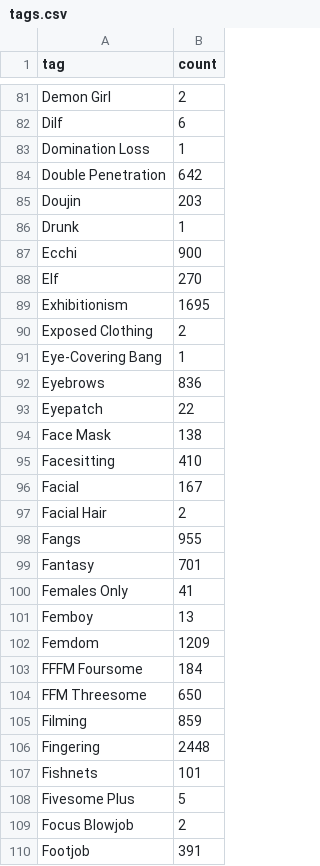
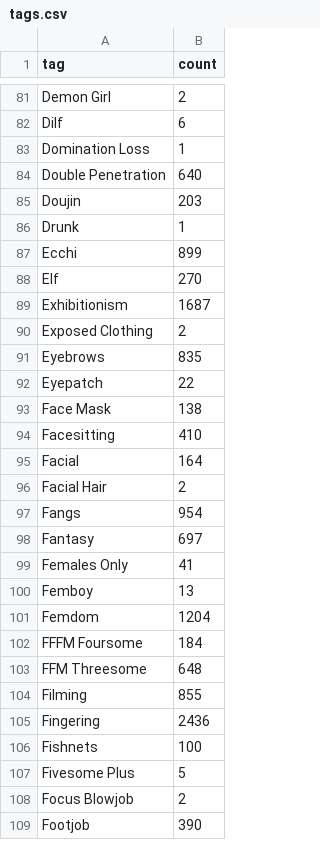
Before and after one commit to ccdc06/metadata, a CSV file: indexes/tags.csv, drawn as a sheet; only a part is shown, gaps mark what is left out; the diff covers the shown part only.

```diff
--- a/indexes/tags.csv
+++ b/indexes/tags.csv
@@ -83,11 +83,10 @@ Dilf,6
 "Domination Loss",1
-"Double Penetration",642
+"Double Penetration",640
 Doujin,203
 Drunk,1
-Ecchi,900
+Ecchi,899
 Elf,270
-Exhibitionism,1695
+Exhibitionism,1687
 "Exposed Clothing",2
-"Eye-Covering Bang",1
-Eyebrows,836
+Eyebrows,835
 Eyepatch,22
@@ -95,16 +94,16 @@ Eyepatch,22
 Facesitting,410
-Facial,167
+Facial,164
 "Facial Hair",2
-Fangs,955
-Fantasy,701
+Fangs,954
+Fantasy,697
 "Females Only",41
 Femboy,13
-Femdom,1209
+Femdom,1204
 "FFFM Foursome",184
-"FFM Threesome",650
-Filming,859
-Fingering,2448
-Fishnets,101
+"FFM Threesome",648
+Filming,855
+Fingering,2436
+Fishnets,100
 "Fivesome Plus",5
 "Focus Blowjob",2
-Footjob,391
+Footjob,390
```
Also changed, not shown: 108 edited cells elsewhere in this file, 47 other files.
